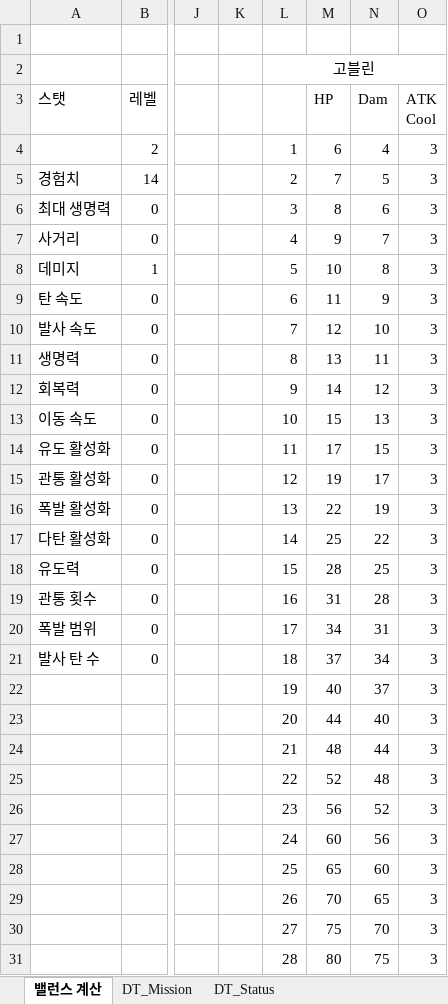
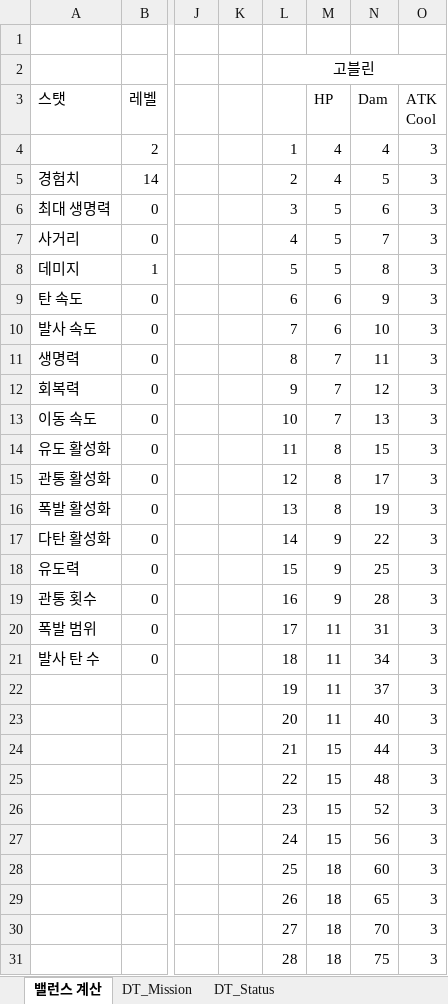
Before and after one commit to HyunOSung/molu, an Excel workbook: docs/데이터테이블 원본.xlsm, sheet 밸런스 계산, drawn as a sheet; only a part is shown, gaps mark what is left out; values as stored, in another font and other column widths than the file's, no borders; charts and pictures not drawn; the diff covers the shown part only; the diff names each change by its address in the sheet, - before the commit and + after, or states it on an @@ line.

```diff
--- a/docs/데이터테이블 원본.xlsm (sheet 밸런스 계산)
+++ b/docs/데이터테이블 원본.xlsm (sheet 밸런스 계산)
-M4: 6
+M4: 4
-M5: 7
+M5: 4
-M6: 8
+M6: 5
-M7: 9
+M7: 5
-M8: 10
+M8: 5
-M9: 11
+M9: 6
-M10: 12
+M10: 6
-M11: 13
+M11: 7
-M12: 14
+M12: 7
-M13: 15
+M13: 7
-M14: 17
+M14: 8
-M15: 19
+M15: 8
-M16: 22
+M16: 8
-M17: 25
+M17: 9
-M18: 28
+M18: 9
-M19: 31
+M19: 9
-M20: 34
+M20: 11
-M21: 37
+M21: 11
-M22: 40
+M22: 11
-M23: 44
+M23: 11
-M24: 48
+M24: 15
-M25: 52
+M25: 15
-M26: 56
+M26: 15
-M27: 60
+M27: 15
-M28: 65
+M28: 18
-M29: 70
+M29: 18
-M30: 75
+M30: 18
-M31: 80
+M31: 18
```
Also changed, not shown: 22 edited cells elsewhere in this sheet, sheet DT_Mission, sheet DT_Stat_Mon_Gobline, sheet DT_Upgrade, sheet DT_Spawner, 15 other files.
